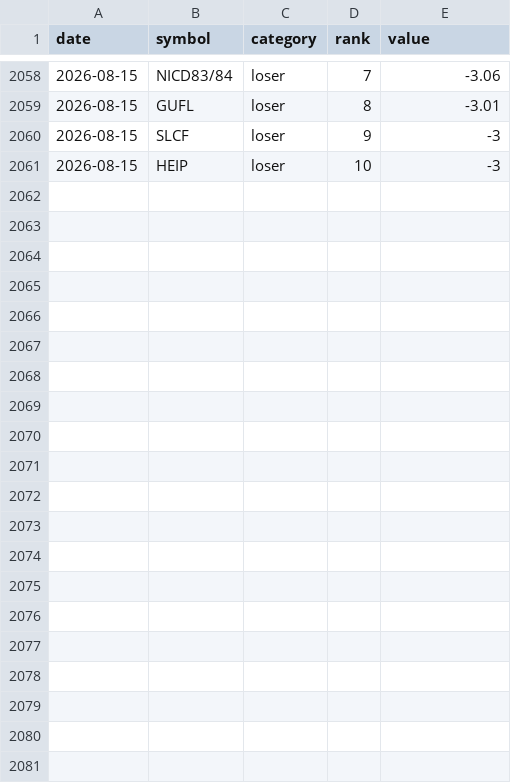
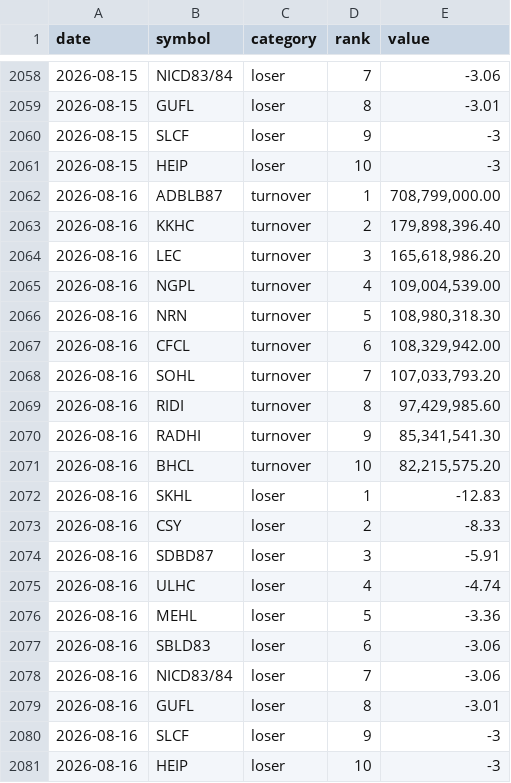
Before and after one commit to pralavkarki88-collab/nepse-scraper, a CSV file: nepse.csv, drawn as a sheet; only a part is shown, gaps mark what is left out.

```diff
--- a/nepse.csv
+++ b/nepse.csv
@@ -2061 +2061,21 @@ date,symbol,category,rank,value
 2026-08-15,HEIP,loser,10,-3
+2026-08-16,ADBLB87,turnover,1,"708,799,000.00"
+2026-08-16,KKHC,turnover,2,"179,898,396.40"
+2026-08-16,LEC,turnover,3,"165,618,986.20"
+2026-08-16,NGPL,turnover,4,"109,004,539.00"
+2026-08-16,NRN,turnover,5,"108,980,318.30"
+2026-08-16,CFCL,turnover,6,"108,329,942.00"
+2026-08-16,SOHL,turnover,7,"107,033,793.20"
+2026-08-16,RIDI,turnover,8,"97,429,985.60"
+2026-08-16,RADHI,turnover,9,"85,341,541.30"
+2026-08-16,BHCL,turnover,10,"82,215,575.20"
+2026-08-16,SKHL,loser,1,-12.83
+2026-08-16,CSY,loser,2,-8.33
+2026-08-16,SDBD87,loser,3,-5.91
+2026-08-16,ULHC,loser,4,-4.74
+2026-08-16,MEHL,loser,5,-3.36
+2026-08-16,SBLD83,loser,6,-3.06
+2026-08-16,NICD83/84,loser,7,-3.06
+2026-08-16,GUFL,loser,8,-3.01
+2026-08-16,SLCF,loser,9,-3
+2026-08-16,HEIP,loser,10,-3
```
Also changed, not shown: 1 other file.
